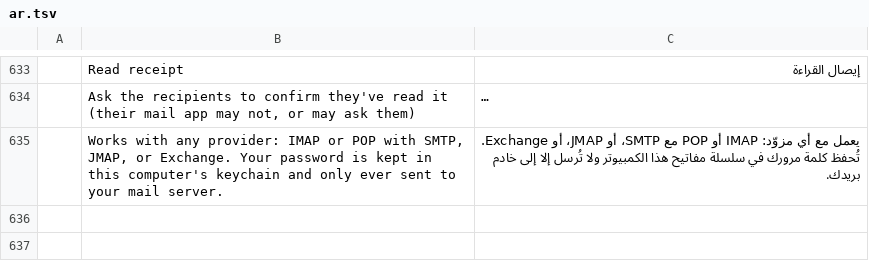
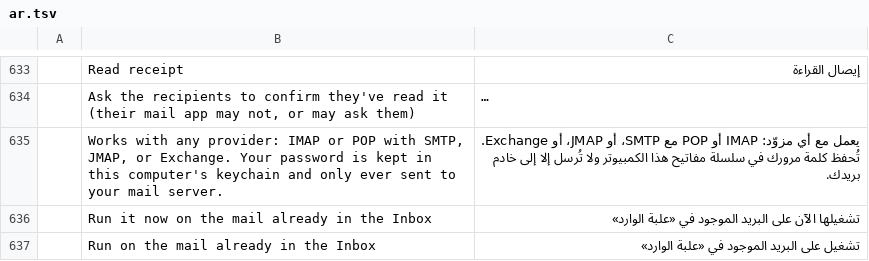
Before and after one commit to ZIDAN44/mailcraft, a TSV file: crates/ui-egui/src/i18n/ar.tsv, drawn as a sheet; only a part is shown, gaps mark what is left out; long unchanged cells end in …; the diff names each change by its address in the sheet, - before the commit and + after, or states it on an @@ line.

```diff
--- a/crates/ui-egui/src/i18n/ar.tsv
+++ b/crates/ui-egui/src/i18n/ar.tsv
+row 636:  | Run it now on the mail already in the Inbox | تشغيلها الآن على البريد الموجود في «علبة الوارد»
+row 637:  | Run on the mail already in the Inbox | تشغيل على البريد الموجود في «علبة الوارد»
```
Also changed, not shown: crates/ui-egui/src/i18n/es.tsv, crates/ui-egui/src/i18n/fr.tsv, 13 other files.
